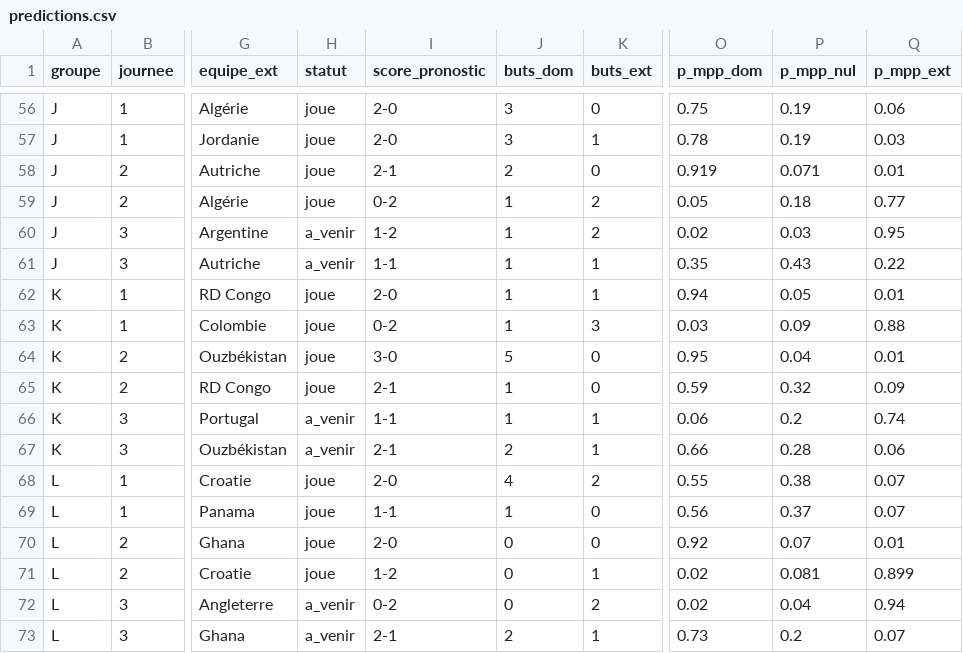
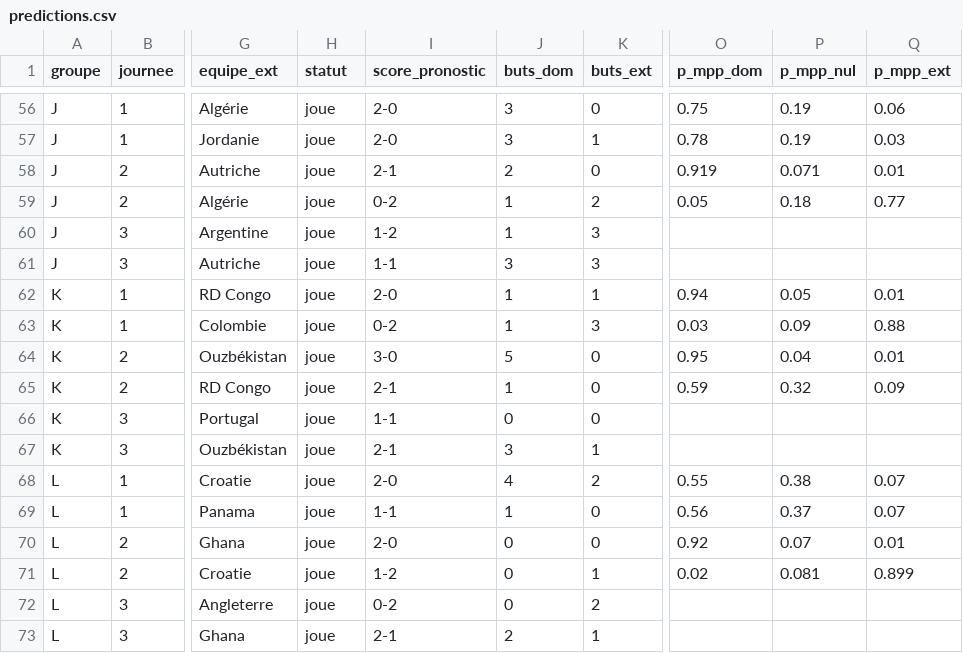
Before and after one commit to weber8thomas/mpp-pronos, a CSV file: data/predictions.csv, drawn as a sheet; only a part is shown, gaps mark what is left out; the diff names each change by its address in the sheet, - before the commit and + after, or states it on an @@ line.

```diff
--- a/data/predictions.csv
+++ b/data/predictions.csv
-H60:H61 (statut): a_venir
+H60:H61 (statut): joue
-K60 (buts_ext): 2
+K60 (buts_ext): 3
-O60 (p_mpp_dom): 0.02
+O60 (p_mpp_dom): (empty)
-P60 (p_mpp_nul): 0.03
+P60 (p_mpp_nul): (empty)
-Q60 (p_mpp_ext): 0.95
+Q60 (p_mpp_ext): (empty)
-J61 (buts_dom): 1
+J61 (buts_dom): 3
-K61 (buts_ext): 1
+K61 (buts_ext): 3
-O61 (p_mpp_dom): 0.35
+O61 (p_mpp_dom): (empty)
-P61 (p_mpp_nul): 0.43
+P61 (p_mpp_nul): (empty)
-Q61 (p_mpp_ext): 0.22
+Q61 (p_mpp_ext): (empty)
-H66:H67 (statut): a_venir
+H66:H67 (statut): joue
-J66 (buts_dom): 1
+J66 (buts_dom): 0
-K66 (buts_ext): 1
+K66 (buts_ext): 0
-O66 (p_mpp_dom): 0.06
+O66 (p_mpp_dom): (empty)
-P66 (p_mpp_nul): 0.2
+P66 (p_mpp_nul): (empty)
-Q66 (p_mpp_ext): 0.74
+Q66 (p_mpp_ext): (empty)
-J67 (buts_dom): 2
+J67 (buts_dom): 3
-O67 (p_mpp_dom): 0.66
+O67 (p_mpp_dom): (empty)
-P67 (p_mpp_nul): 0.28
+P67 (p_mpp_nul): (empty)
-Q67 (p_mpp_ext): 0.06
+Q67 (p_mpp_ext): (empty)
-H72:H73 (statut): a_venir
+H72:H73 (statut): joue
-O72 (p_mpp_dom): 0.02
+O72 (p_mpp_dom): (empty)
-P72 (p_mpp_nul): 0.04
+P72 (p_mpp_nul): (empty)
-Q72 (p_mpp_ext): 0.94
+Q72 (p_mpp_ext): (empty)
-O73 (p_mpp_dom): 0.73
+O73 (p_mpp_dom): (empty)
-P73 (p_mpp_nul): 0.2
+P73 (p_mpp_nul): (empty)
-Q73 (p_mpp_ext): 0.07
+Q73 (p_mpp_ext): (empty)
```
Also changed, not shown: 1 other file.
